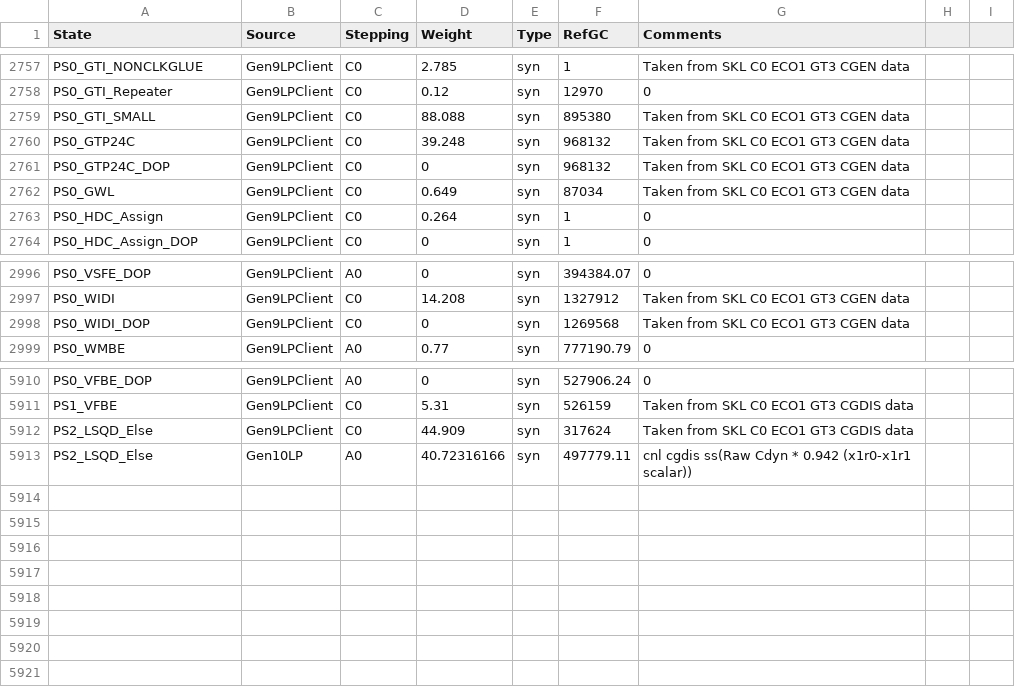
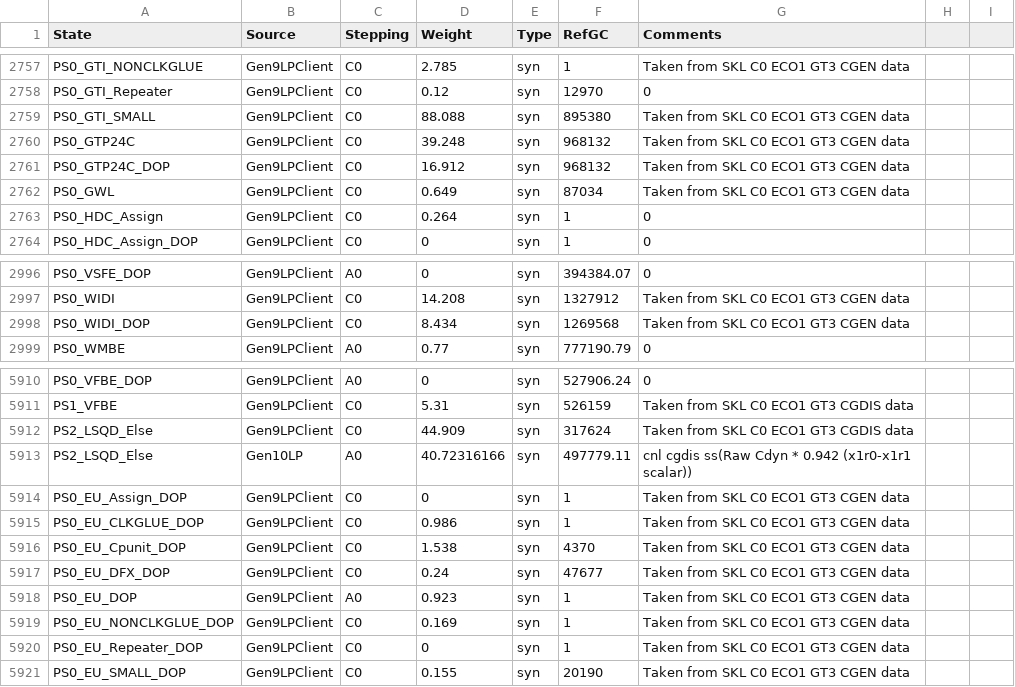
Before and after one commit to tushgarg20/Alps-ci-cd, a CSV file: Inputs/cdyn.csv, drawn as a sheet; only a part is shown, gaps mark what is left out.

Commit message:
Added the following changes:     1. Updated the EU power model with DOP enabled stats for SMALL, Repeater, Assign, NONCLKGLUE and CLKGLUE for SKL, CNL and ICL     2. Added Cdyn weights for these states     3. Fixed the RC residency for SKL GT2     4. Updated the ALPS formula files to reflect EU power model changes for SKL, CNL, ICL     5. Added Cdyn weights for WIDI and P24C DOP gated states .

```diff
--- a/Inputs/cdyn.csv
+++ b/Inputs/cdyn.csv
@@ -2760,3 +2760,3 @@ PS0_GTI_SMALL,Gen9LPClient,C0,88.088,syn,895380,Taken from SKL C0 ECO1 GT3 CGEN
 PS0_GTP24C,Gen9LPClient,C0,39.248,syn,968132,Taken from SKL C0 ECO1 GT3 CGEN data
-PS0_GTP24C_DOP,Gen9LPClient,C0,0,syn,968132,Taken from SKL C0 ECO1 GT3 CGEN data
+PS0_GTP24C_DOP,Gen9LPClient,C0,16.912,syn,968132,Taken from SKL C0 ECO1 GT3 CGEN data
 PS0_GWL,Gen9LPClient,C0,0.649,syn,87034,Taken from SKL C0 ECO1 GT3 CGEN data
@@ -2997,3 +2997,3 @@ PS0_VSFE_DOP,Gen9LPClient,A0,0,syn,394384.07,0
 PS0_WIDI,Gen9LPClient,C0,14.208,syn,1327912,Taken from SKL C0 ECO1 GT3 CGEN data
-PS0_WIDI_DOP,Gen9LPClient,C0,0,syn,1269568,Taken from SKL C0 ECO1 GT3 CGEN data
+PS0_WIDI_DOP,Gen9LPClient,C0,8.434,syn,1269568,Taken from SKL C0 ECO1 GT3 CGEN data
 PS0_WMBE,Gen9LPClient,A0,0.77,syn,777190.79,0
@@ -5913 +5913,9 @@ PS2_LSQD_Else,Gen9LPClient,C0,44.909,syn,317624,Taken from SKL C0 ECO1 GT3 CGDIS
 PS2_LSQD_Else,Gen10LP,A0,40.72316166,syn,497779.11,cnl cgdis ss(Raw Cdyn * 0.942 (x1r0-x1r1 scalar))
+PS0_EU_Assign_DOP,Gen9LPClient,C0,0,syn,1,Taken from SKL C0 ECO1 GT3 CGEN data
+PS0_EU_CLKGLUE_DOP,Gen9LPClient,C0,0.986,syn,1,Taken from SKL C0 ECO1 GT3 CGEN data
+PS0_EU_Cpunit_DOP,Gen9LPClient,C0,1.538,syn,4370,Taken from SKL C0 ECO1 GT3 CGEN data
+PS0_EU_DFX_DOP,Gen9LPClient,C0,0.24,syn,47677,Taken from SKL C0 ECO1 GT3 CGEN data
+PS0_EU_DOP,Gen9LPClient,A0,0.923,syn,1,Taken from SKL C0 ECO1 GT3 CGEN data
+PS0_EU_NONCLKGLUE_DOP,Gen9LPClient,C0,0.169,syn,1,Taken from SKL C0 ECO1 GT3 CGEN data
+PS0_EU_Repeater_DOP,Gen9LPClient,C0,0,syn,1,Taken from SKL C0 ECO1 GT3 CGEN data
+PS0_EU_SMALL_DOP,Gen9LPClient,C0,0.155,syn,20190,Taken from SKL C0 ECO1 GT3 CGEN data
```
Also changed, not shown: 7 other files.
